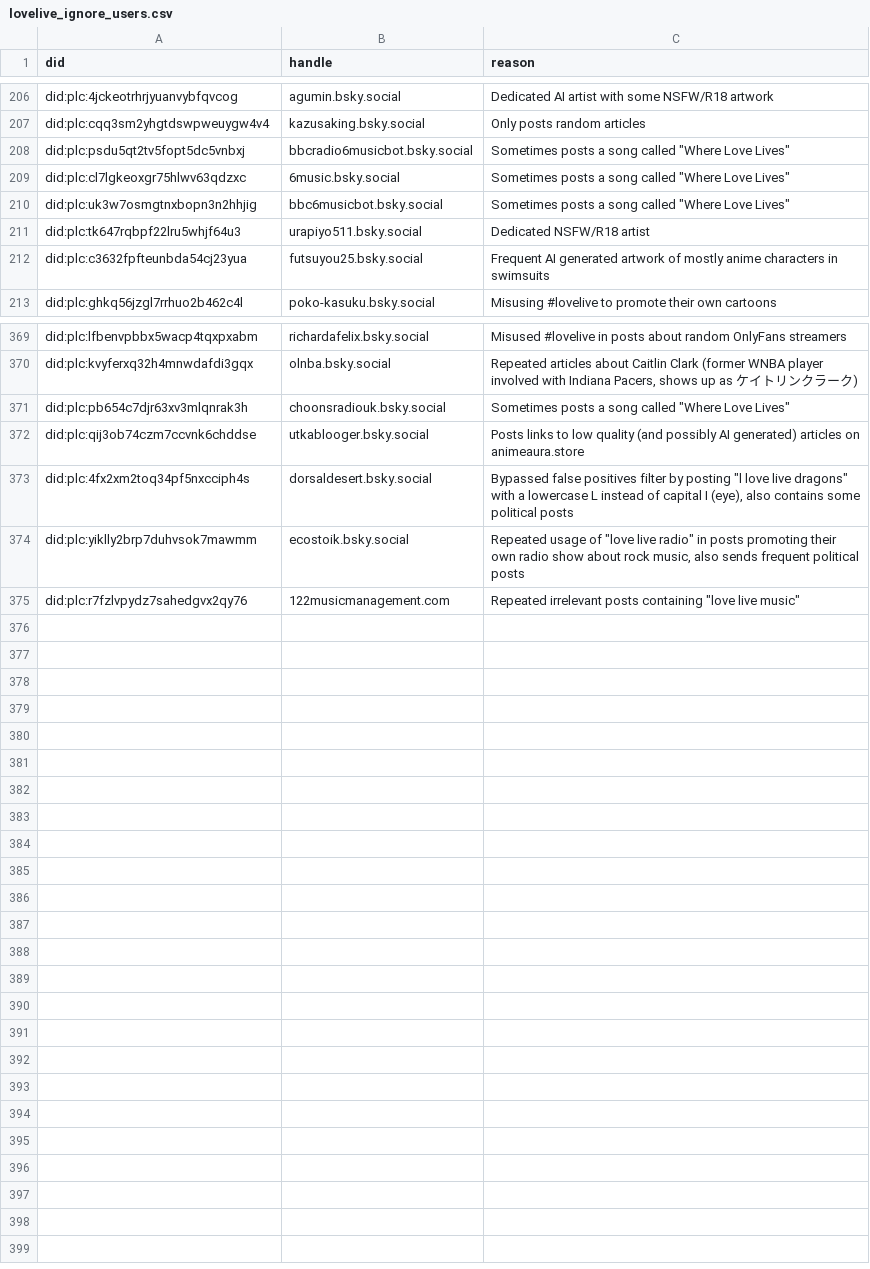
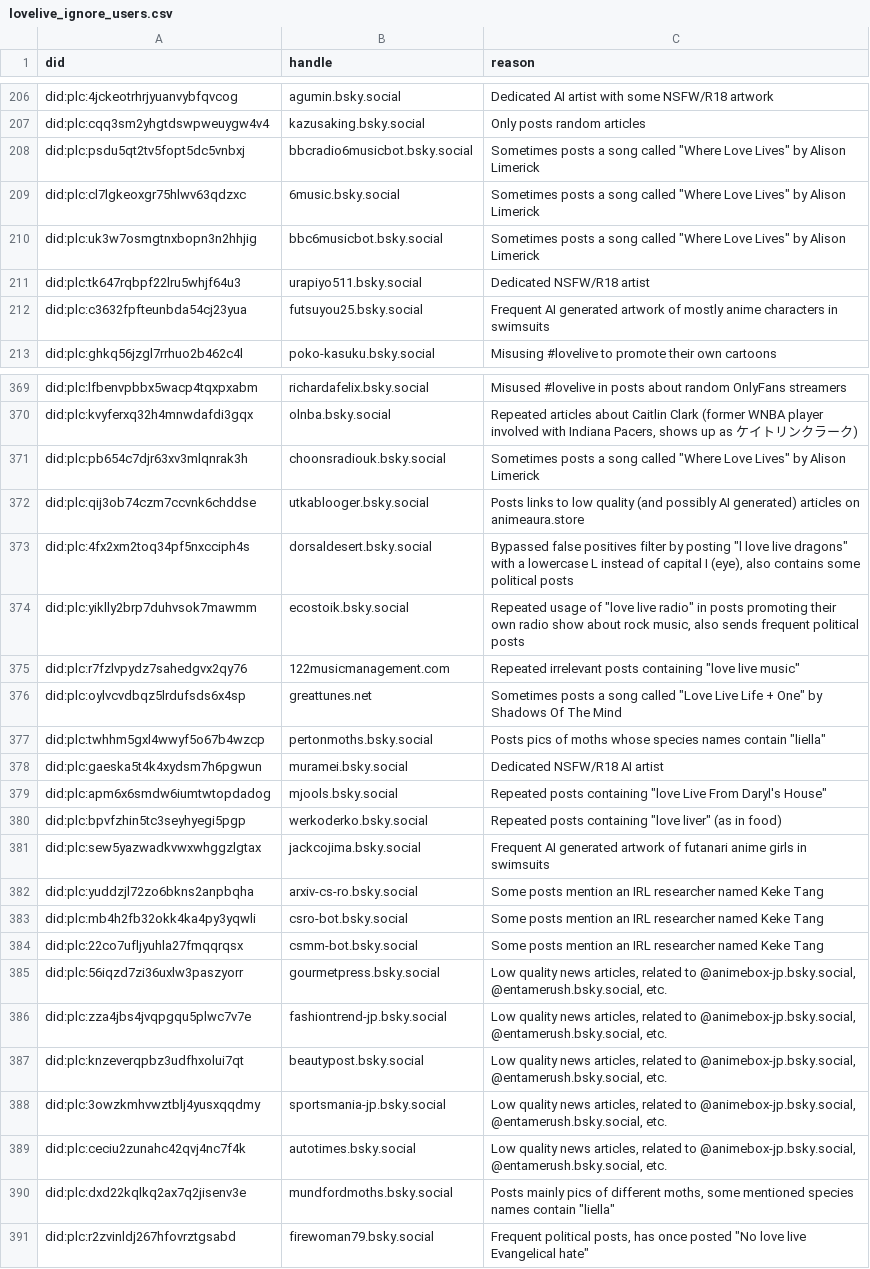
Before and after one commit to p1timmy/bsky-feeds, a CSV file: lists/lovelive_ignore_users.csv, drawn as a sheet; only a part is shown, gaps mark what is left out; the diff covers the shown part only.

Commit message:
Update LoveLive! feed ignore list
- Update reason texts of radio now playing bot accounts to include
  artist names of mentioned songs
- Mark a user as suspended
- Usual routine of including users added in the last couple days

```diff
--- a/lists/lovelive_ignore_users.csv
+++ b/lists/lovelive_ignore_users.csv
@@ -207,5 +207,5 @@ did:plc:4jckeotrhrjyuanvybfqvcog,agumin.bsky.social,"Dedicated AI artist with so
 did:plc:cqq3sm2yhgtdswpweuygw4v4,kazusaking.bsky.social,"Only posts random articles"
-did:plc:psdu5qt2tv5fopt5dc5vnbxj,bbcradio6musicbot.bsky.social,"Sometimes posts a song called ""Where Love Lives"""
-did:plc:cl7lgkeoxgr75hlwv63qdzxc,6music.bsky.social,"Sometimes posts a song called ""Where Love Lives"""
-did:plc:uk3w7osmgtnxbopn3n2hhjig,bbc6musicbot.bsky.social,"Sometimes posts a song called ""Where Love Lives"""
+did:plc:psdu5qt2tv5fopt5dc5vnbxj,bbcradio6musicbot.bsky.social,"Sometimes posts a song called ""Where Love Lives"" by Alison Limerick"
+did:plc:cl7lgkeoxgr75hlwv63qdzxc,6music.bsky.social,"Sometimes posts a song called ""Where Love Lives"" by Alison Limerick"
+did:plc:uk3w7osmgtnxbopn3n2hhjig,bbc6musicbot.bsky.social,"Sometimes posts a song called ""Where Love Lives"" by Alison Limerick"
 did:plc:tk647rqbpf22lru5whjf64u3,urapiyo511.bsky.social,"Dedicated NSFW/R18 artist"
@@ -370,3 +370,3 @@ did:plc:lfbenvpbbx5wacp4tqxpxabm,richardafelix.bsky.social,"Misused #lovelive in
 did:plc:kvyferxq32h4mnwdafdi3gqx,olnba.bsky.social,"Repeated articles about Caitlin Clark (former WNBA player involved with Indiana Pacers, shows up as ケイトリンクラーク)"
-did:plc:pb654c7djr63xv3mlqnrak3h,choonsradiouk.bsky.social,"Sometimes posts a song called ""Where Love Lives"""
+did:plc:pb654c7djr63xv3mlqnrak3h,choonsradiouk.bsky.social,"Sometimes posts a song called ""Where Love Lives"" by Alison Limerick"
 did:plc:qij3ob74czm7ccvnk6chddse,utkablooger.bsky.social,"Posts links to low quality (and possibly AI generated) articles on animeaura.store"
@@ -375 +375,17 @@ did:plc:yiklly2brp7duhvsok7mawmm,ecostoik.bsky.social,"Repeated usage of ""love
 did:plc:r7fzlvpydz7sahedgvx2qy76,122musicmanagement.com,"Repeated irrelevant posts containing ""love live music"""
+did:plc:oylvcvdbqz5lrdufsds6x4sp,greattunes.net,"Sometimes posts a song called ""Love Live Life + One"" by Shadows Of The Mind"
+did:plc:twhhm5gxl4wwyf5o67b4wzcp,pertonmoths.bsky.social,"Posts pics of moths whose species names contain ""liella"""
+did:plc:gaeska5t4k4xydsm7h6pgwun,muramei.bsky.social,"Dedicated NSFW/R18 AI artist"
+did:plc:apm6x6smdw6iumtwtopdadog,mjools.bsky.social,"Repeated posts containing ""love Live From Daryl's House"""
+did:plc:bpvfzhin5tc3seyhyegi5pgp,werkoderko.bsky.social,"Repeated posts containing ""love liver"" (as in food)"
+did:plc:sew5yazwadkvwxwhggzlgtax,jackcojima.bsky.social,"Frequent AI generated artwork of futanari anime girls in swimsuits"
+did:plc:yuddzjl72zo6bkns2anpbqha,arxiv-cs-ro.bsky.social,"Some posts mention an IRL researcher named Keke Tang"
+did:plc:mb4h2fb32okk4ka4py3yqwli,csro-bot.bsky.social,"Some posts mention an IRL researcher named Keke Tang"
+did:plc:22co7ufljyuhla27fmqqrqsx,csmm-bot.bsky.social,"Some posts mention an IRL researcher named Keke Tang"
+did:plc:56iqzd7zi36uxlw3paszyorr,gourmetpress.bsky.social,"Low quality news articles, related to @animebox-jp.bsky.social, @entamerush.bsky.social, etc."
+did:plc:zza4jbs4jvqpgqu5plwc7v7e,fashiontrend-jp.bsky.social,"Low quality news articles, related to @animebox-jp.bsky.social, @entamerush.bsky.social, etc."
+did:plc:knzeverqpbz3udfhxolui7qt,beautypost.bsky.social,"Low quality news articles, related to @animebox-jp.bsky.social, @entamerush.bsky.social, etc."
+did:plc:3owzkmhvwztblj4yusxqqdmy,sportsmania-jp.bsky.social,"Low quality news articles, related to @animebox-jp.bsky.social, @entamerush.bsky.social, etc."
+did:plc:ceciu2zunahc42qvj4nc7f4k,autotimes.bsky.social,"Low quality news articles, related to @animebox-jp.bsky.social, @entamerush.bsky.social, etc."
+did:plc:dxd22kqlkq2ax7q2jisenv3e,mundfordmoths.bsky.social,"Posts mainly pics of different moths, some mentioned species names contain ""liella"""
+did:plc:r2zvinldj267hfovrztgsabd,firewoman79.bsky.social,"Frequent political posts, has once posted ""No love live Evangelical hate"""
```
Also changed, not shown: 12 edited cells elsewhere in this file.
